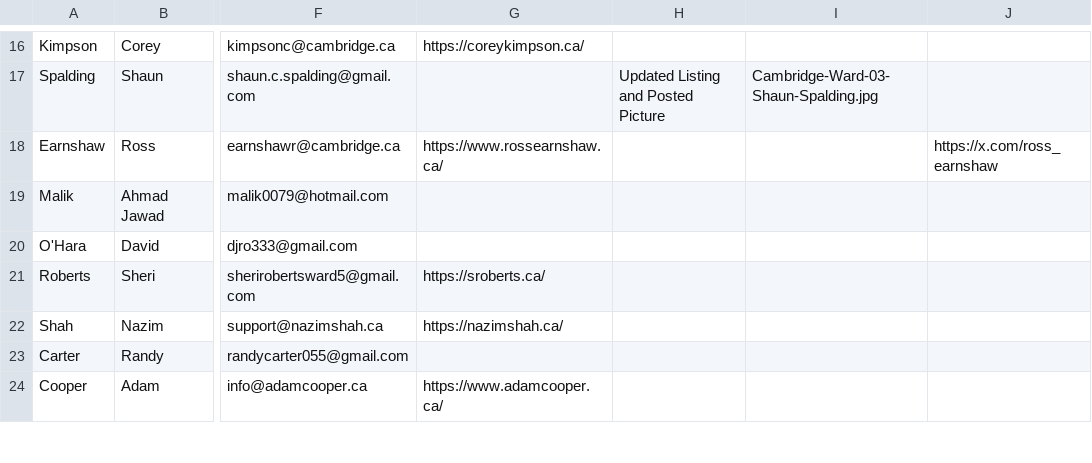
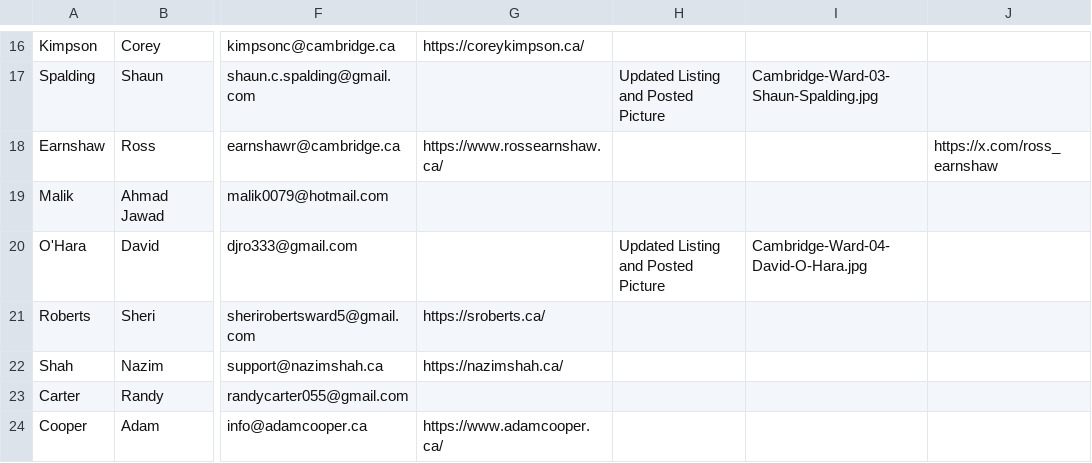
Before and after one commit to CivicTechWR/WRVotesMunicipal2026, a CSV file: docs/_data/sync/nominees.csv, drawn as a sheet; only a part is shown, gaps mark what is left out; the diff names each change by its address in the sheet, - before the commit and + after, or states it on an @@ line.

Commit message:
Auto-commit: updated nominees.csv from Google Docs

```diff
--- a/docs/_data/sync/nominees.csv
+++ b/docs/_data/sync/nominees.csv
-H20: (empty)
+H20: Updated Listing and Posted Picture
-I20: (empty)
+I20: Cambridge-Ward-04-David-O-Hara.jpg
```
